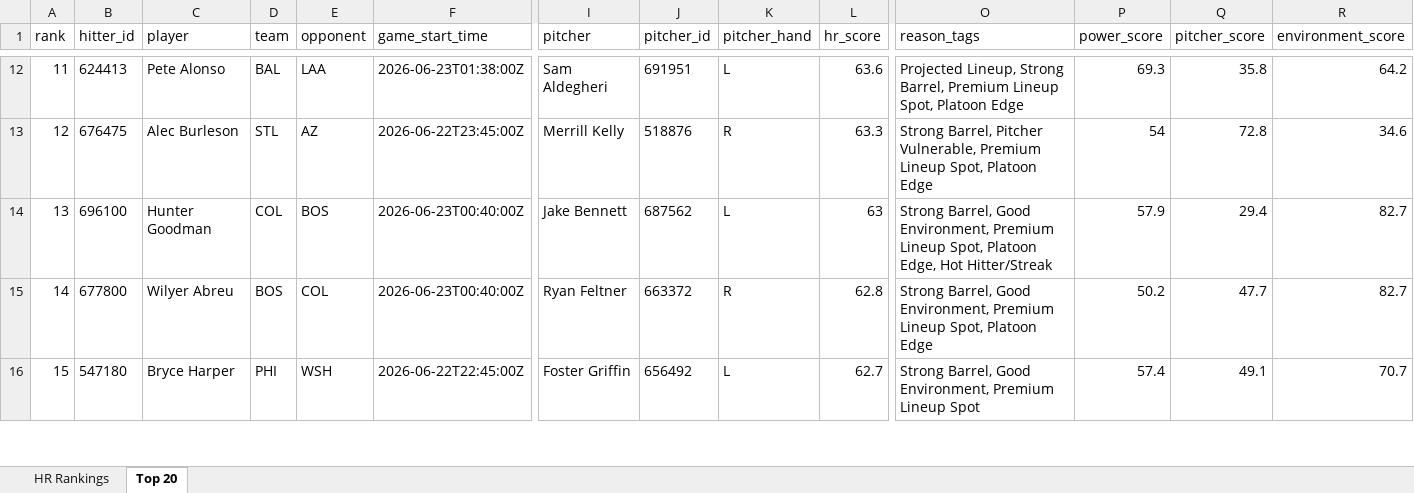
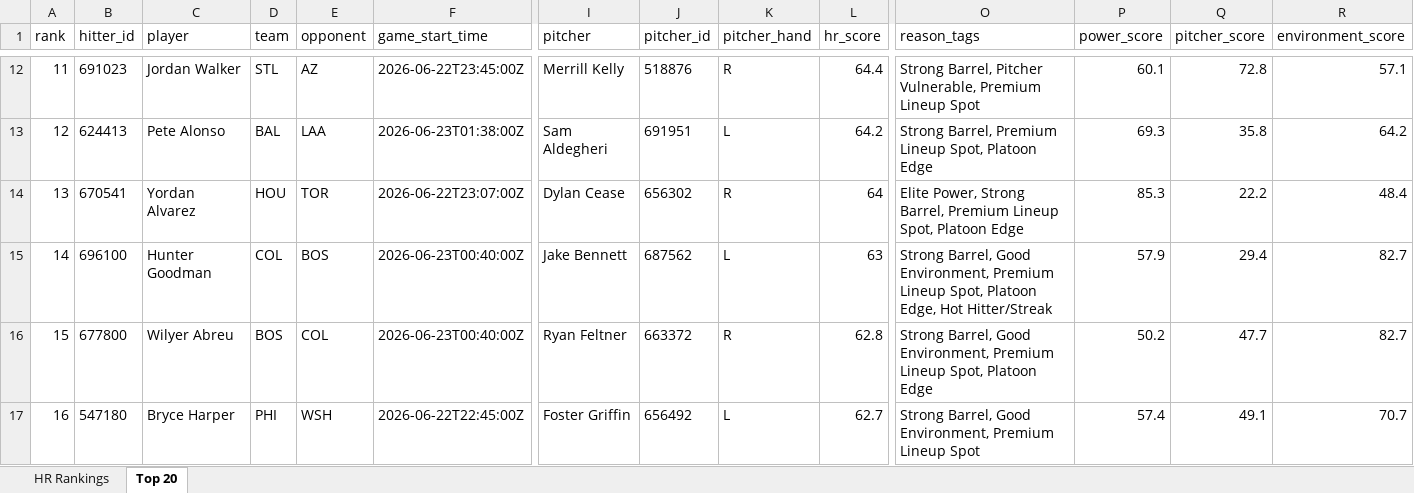
Before and after one commit to etbell28/hitter-tool, an Excel workbook: outputs/daily/hr_rankings_2026-06-22.xlsx, sheet Top 20, drawn as a sheet; only a part is shown, gaps mark what is left out; values as stored, in another font and other column widths than the file's, no borders; addresses are those after the commit; rows hold the shown columns only; the diff covers the shown part only; the diff names each change by its address in the sheet, - before the commit and + after, or states it on an @@ line.

```diff
--- a/outputs/daily/hr_rankings_2026-06-22.xlsx (sheet Top 20)
+++ b/outputs/daily/hr_rankings_2026-06-22.xlsx (sheet Top 20)
-B12 (hitter_id): 624413
+B12 (hitter_id): 691023
-C12 (player): Pete Alonso
+C12 (player): Jordan Walker
-D12 (team): BAL
+D12 (team): STL
-E12 (opponent): LAA
+E12 (opponent): AZ
-F12 (game_start_time): 2026-06-23T01:38:00Z
+F12 (game_start_time): 2026-06-22T23:45:00Z
-I12 (pitcher): Sam Aldegheri
+I12 (pitcher): Merrill Kelly
-J12 (pitcher_id): 691951
+J12 (pitcher_id): 518876
-K12 (pitcher_hand): L
+K12 (pitcher_hand): R
-L12 (hr_score): 63.6
+L12 (hr_score): 64.4
-O12 (reason_tags): Projected Lineup, Strong Barrel, Premium Lineup Spot, Platoon Edge
+O12 (reason_tags): Strong Barrel, Pitcher Vulnerable, Premium Lineup Spot
-P12 (power_score): 69.3
+P12 (power_score): 60.1
-Q12 (pitcher_score): 35.8
+Q12 (pitcher_score): 72.8
-R12 (environment_score): 64.2
+R12 (environment_score): 57.1
-B13 (hitter_id): 676475
+B13 (hitter_id): 624413
-C13 (player): Alec Burleson
+C13 (player): Pete Alonso
-D13 (team): STL
+D13 (team): BAL
-E13 (opponent): AZ
+E13 (opponent): LAA
-F13 (game_start_time): 2026-06-22T23:45:00Z
+F13 (game_start_time): 2026-06-23T01:38:00Z
-I13 (pitcher): Merrill Kelly
+I13 (pitcher): Sam Aldegheri
-J13 (pitcher_id): 518876
+J13 (pitcher_id): 691951
-K13 (pitcher_hand): R
+K13 (pitcher_hand): L
-L13 (hr_score): 63.3
+L13 (hr_score): 64.2
-O13 (reason_tags): Strong Barrel, Pitcher Vulnerable, Premium Lineup…
+O13 (reason_tags): Strong Barrel, Premium Lineup…
-P13 (power_score): 54
+P13 (power_score): 69.3
-Q13 (pitcher_score): 72.8
+Q13 (pitcher_score): 35.8
-R13 (environment_score): 34.6
+R13 (environment_score): 64.2
+row 14: 13 | 670541 | Yordan Alvarez | HOU | TOR | 2026-06-22T23:07:00Z | Dylan Cease | 656302 | R | 64 | Elite Power, Strong Barrel, Premium Lineup Spot, Platoon Edge | 85.3 | 22.2 | 48.4
-A15 (rank): 13
+A15 (rank): 14
-A16 (rank): 14
+A16 (rank): 15
-A17 (rank): 15
+A17 (rank): 16
```
Also changed, not shown: 1 added row, 2 removed rows and 209 edited cells elsewhere in this sheet, sheet HR Rankings, outputs/daily/hr_rankings_2026-06-22_full.xlsx, outputs/hr_rankings.xlsx, 9 other files.
